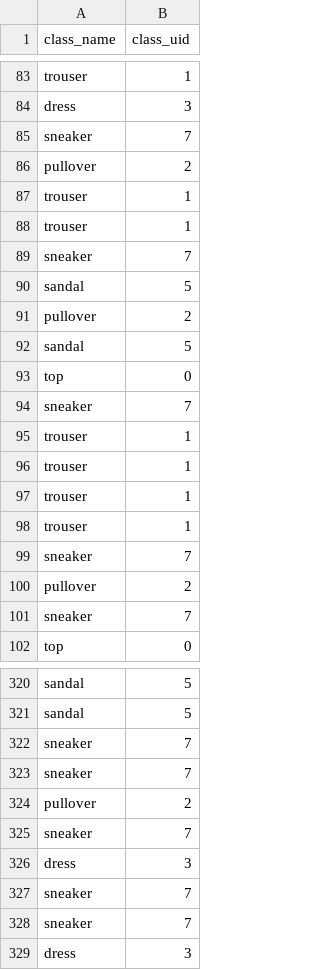
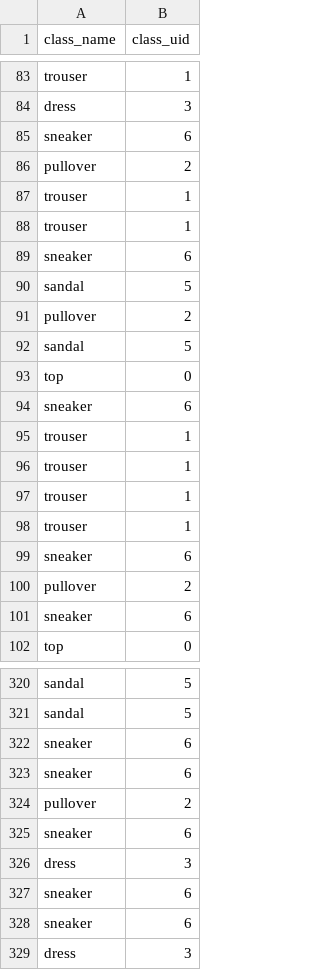
Before and after one commit to shigureTufts/CS135_ProjectB, a CSV file: data_fashion/y_valid.csv, drawn as a sheet; only a part is shown, gaps mark what is left out; the diff covers the shown part only.

```diff
--- a/data_fashion/y_valid.csv
+++ b/data_fashion/y_valid.csv
@@ -84,3 +84,3 @@ trouser,1
 dress,3
-sneaker,7
+sneaker,6
 pullover,2
@@ -88,3 +88,3 @@ trouser,1
 trouser,1
-sneaker,7
+sneaker,6
 sandal,5
@@ -93,3 +93,3 @@ sandal,5
 top,0
-sneaker,7
+sneaker,6
 trouser,1
@@ -98,5 +98,5 @@ trouser,1
 trouser,1
-sneaker,7
+sneaker,6
 pullover,2
-sneaker,7
+sneaker,6
 top,0
@@ -321,9 +321,9 @@ sandal,5
 sandal,5
-sneaker,7
-sneaker,7
+sneaker,6
+sneaker,6
 pullover,2
-sneaker,7
+sneaker,6
 dress,3
-sneaker,7
-sneaker,7
+sneaker,6
+sneaker,6
 dress,3
```
Also changed, not shown: 90 edited cells elsewhere in this file, data_fashion/y_train.csv.
